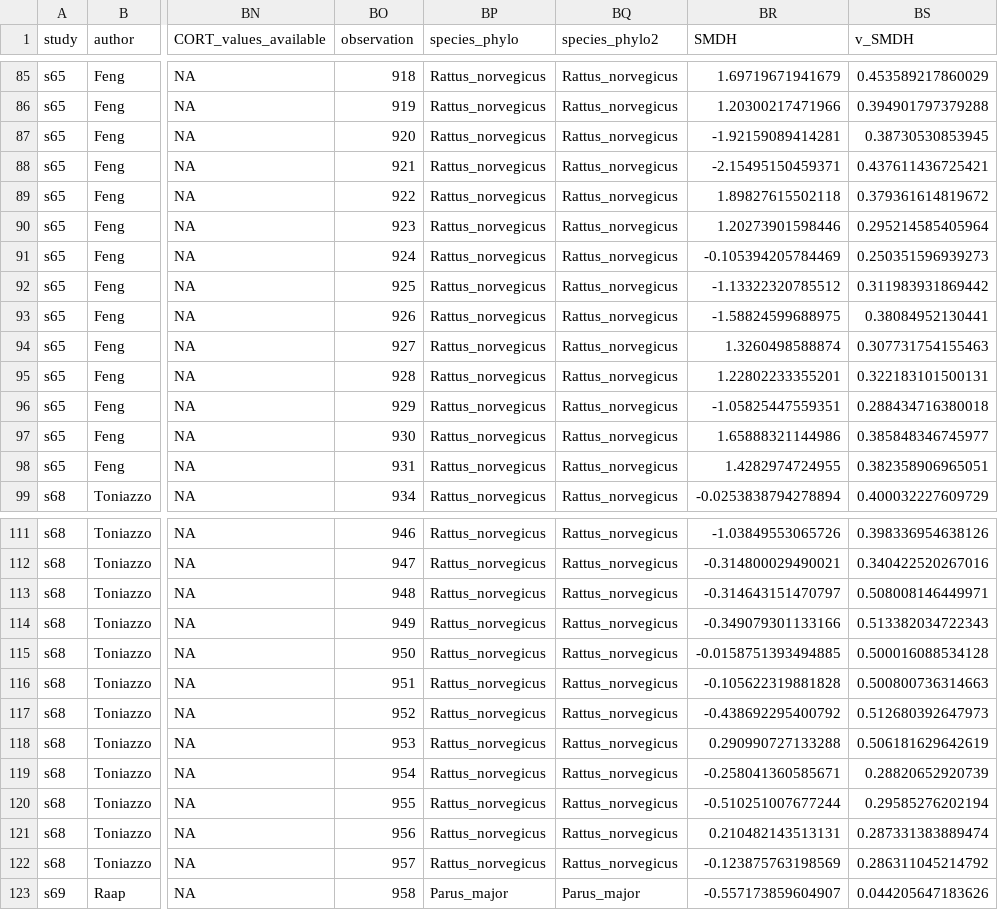
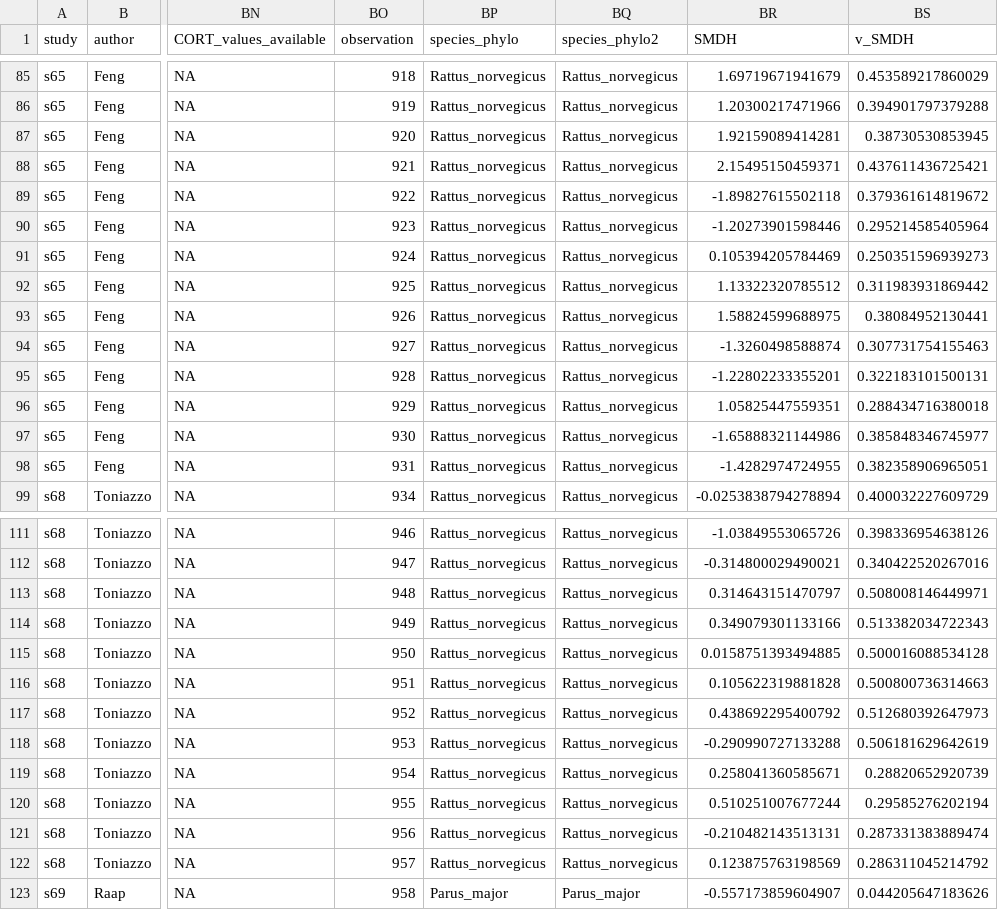
Before and after one commit to daniel1noble/mito_meta_stress, a CSV file: output/data/disturb_stress.csv, drawn as a sheet; only a part is shown, gaps mark what is left out; the diff covers the shown part only; the diff names each change by its address in the sheet, - before the commit and + after, or states it on an @@ line.

```diff
--- a/output/data/disturb_stress.csv
+++ b/output/data/disturb_stress.csv
-BR87 (SMDH): -1.92159089414281
+BR87 (SMDH): 1.92159089414281
-BR88 (SMDH): -2.15495150459371
+BR88 (SMDH): 2.15495150459371
-BR89 (SMDH): 1.89827615502118
+BR89 (SMDH): -1.89827615502118
-BR90 (SMDH): 1.20273901598446
+BR90 (SMDH): -1.20273901598446
-BR91 (SMDH): -0.105394205784469
+BR91 (SMDH): 0.105394205784469
-BR92 (SMDH): -1.13322320785512
+BR92 (SMDH): 1.13322320785512
-BR93 (SMDH): -1.58824599688975
+BR93 (SMDH): 1.58824599688975
-BR94 (SMDH): 1.3260498588874
+BR94 (SMDH): -1.3260498588874
-BR95 (SMDH): 1.22802233355201
+BR95 (SMDH): -1.22802233355201
-BR96 (SMDH): -1.05825447559351
+BR96 (SMDH): 1.05825447559351
-BR97 (SMDH): 1.65888321144986
+BR97 (SMDH): -1.65888321144986
-BR98 (SMDH): 1.4282974724955
+BR98 (SMDH): -1.4282974724955
-BR113 (SMDH): -0.314643151470797
+BR113 (SMDH): 0.314643151470797
-BR114 (SMDH): -0.349079301133166
+BR114 (SMDH): 0.349079301133166
-BR115 (SMDH): -0.0158751393494885
+BR115 (SMDH): 0.0158751393494885
-BR116 (SMDH): -0.105622319881828
+BR116 (SMDH): 0.105622319881828
-BR117 (SMDH): -0.438692295400792
+BR117 (SMDH): 0.438692295400792
-BR118 (SMDH): 0.290990727133288
+BR118 (SMDH): -0.290990727133288
-BR119 (SMDH): -0.258041360585671
+BR119 (SMDH): 0.258041360585671
-BR120 (SMDH): -0.510251007677244
+BR120 (SMDH): 0.510251007677244
-BR121 (SMDH): 0.210482143513131
+BR121 (SMDH): -0.210482143513131
-BR122 (SMDH): -0.123875763198569
+BR122 (SMDH): 0.123875763198569
```
Also changed, not shown: 55 edited cells elsewhere in this file, output/data/deprive_stress.csv, 2 other files.
